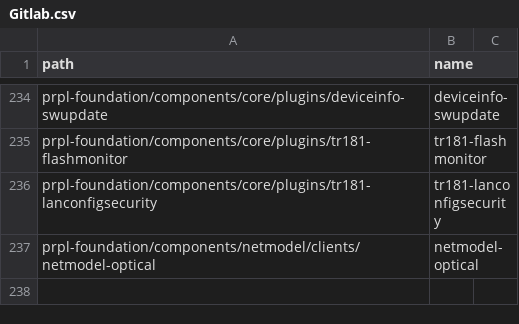
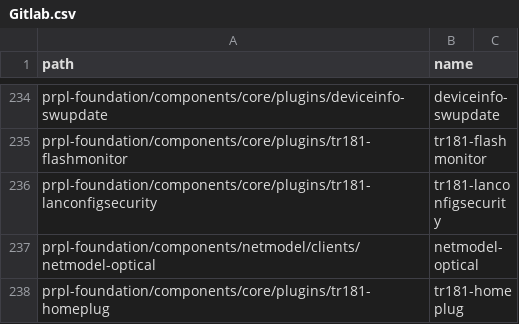
Before and after one commit to kavia-common/component-mapping-314849, a CSV file: Gitlab.csv, drawn as a sheet; only a part is shown, gaps mark what is left out; the diff names each change by its address in the sheet, - before the commit and + after, or states it on an @@ line.

Commit message:
add tr181-homeplug
Signed-off-by: Matthias Franck <matthias.franck@softathome.com>

```diff
--- a/Gitlab.csv
+++ b/Gitlab.csv
+row 238: prpl-foundation/components/core/plugins/tr181-homeplug | tr181-homeplug
```
